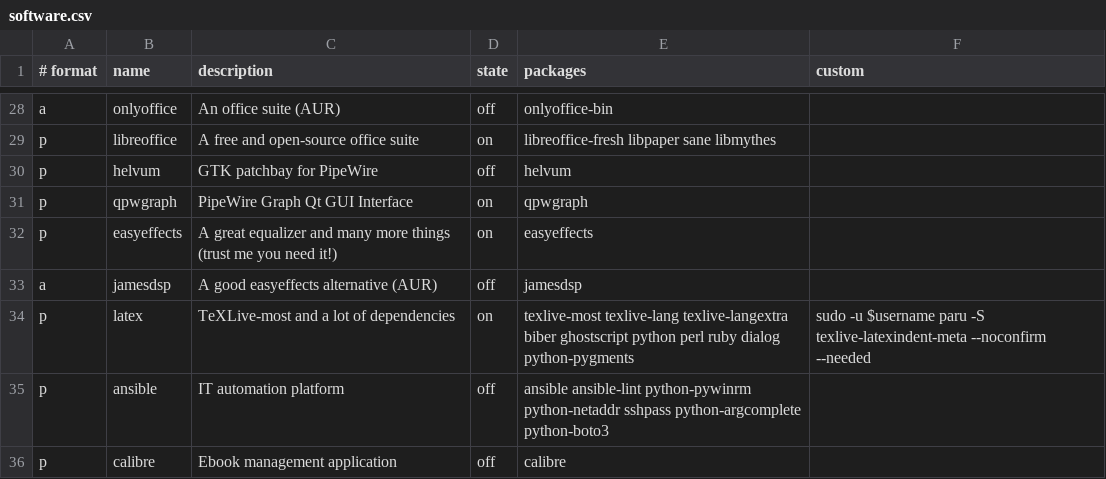
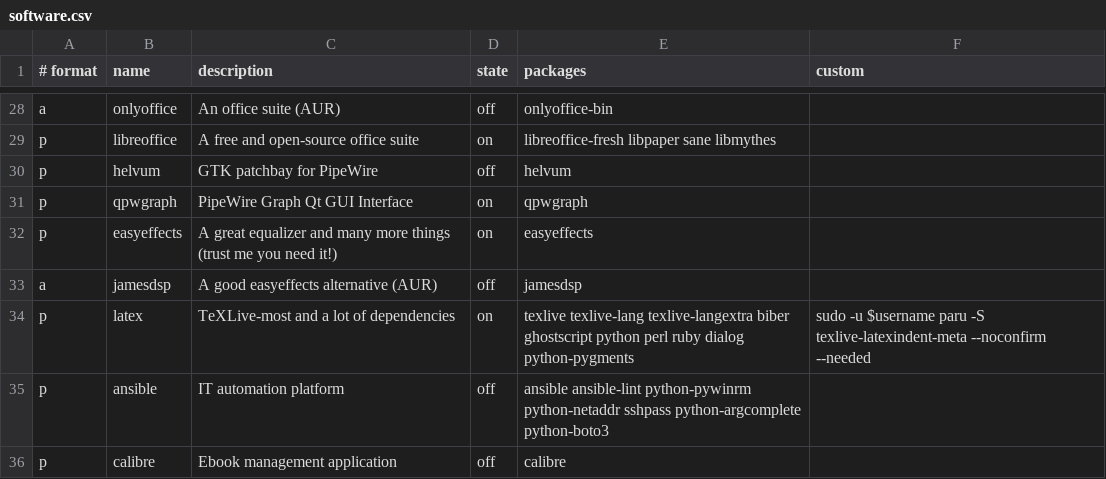
Before and after one commit to neiios/sila, a CSV file: scripts/postinstall/csv/software.csv, drawn as a sheet; only a part is shown, gaps mark what is left out.

```diff
--- a/scripts/postinstall/csv/software.csv
+++ b/scripts/postinstall/csv/software.csv
@@ -33,3 +33,3 @@ p,easyeffects,A great equalizer and many more things (trust me you need it!),on,
 a,jamesdsp,A good easyeffects alternative (AUR),off,jamesdsp,
-p,latex,TeXLive-most and a lot of dependencies,on,texlive-most texlive-lang texlive-langextra biber ghostscript python perl ruby dialog python-pygments,sudo -u $username paru -S texlive-latexindent-meta --noconfirm --needed
+p,latex,TeXLive-most and a lot of dependencies,on,texlive texlive-lang texlive-langextra biber ghostscript python perl ruby dialog python-pygments,sudo -u $username paru -S texlive-latexindent-meta --noconfirm --needed
 p,ansible,IT automation platform,off,ansible ansible-lint python-pywinrm python-netaddr sshpass python-argcomplete python-boto3,
```
Also changed, not shown: scripts/postinstall/csv/gaming.csv.
